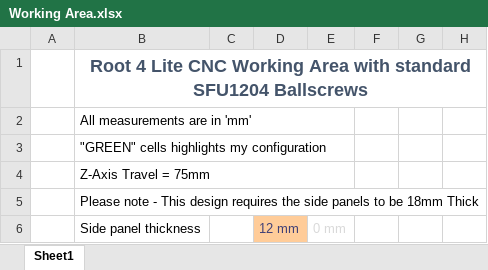
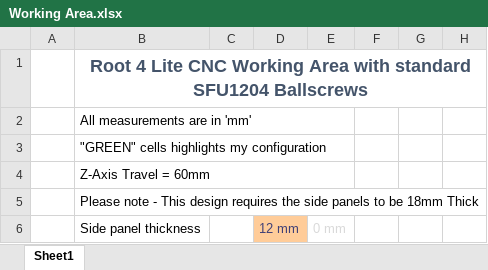
Before and after one commit to RootCNC/Root_4_Lite, an Excel workbook: Working Area.xlsx, sheet Sheet1, drawn as a sheet; only a part is shown; values as stored, in another font and other column widths than the file's, no borders; conditional formats not drawn; the diff names each change by its address in the sheet, - before the commit and + after, or states it on an @@ line.

```diff
--- a/Working Area.xlsx (sheet Sheet1)
+++ b/Working Area.xlsx (sheet Sheet1)
-B4: Z-Axis Travel = 75mm
+B4: Z-Axis Travel = 60mm
```
Also changed, not shown: 1 other file.
